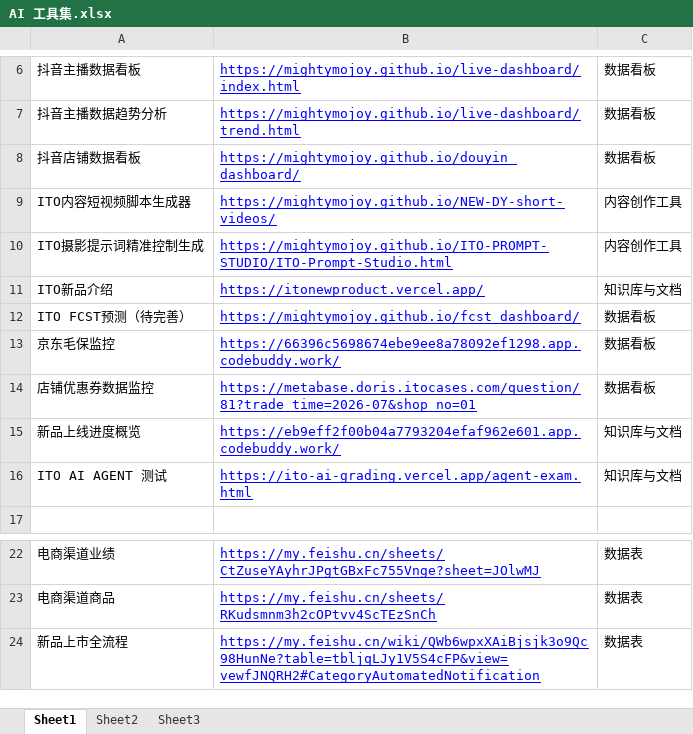
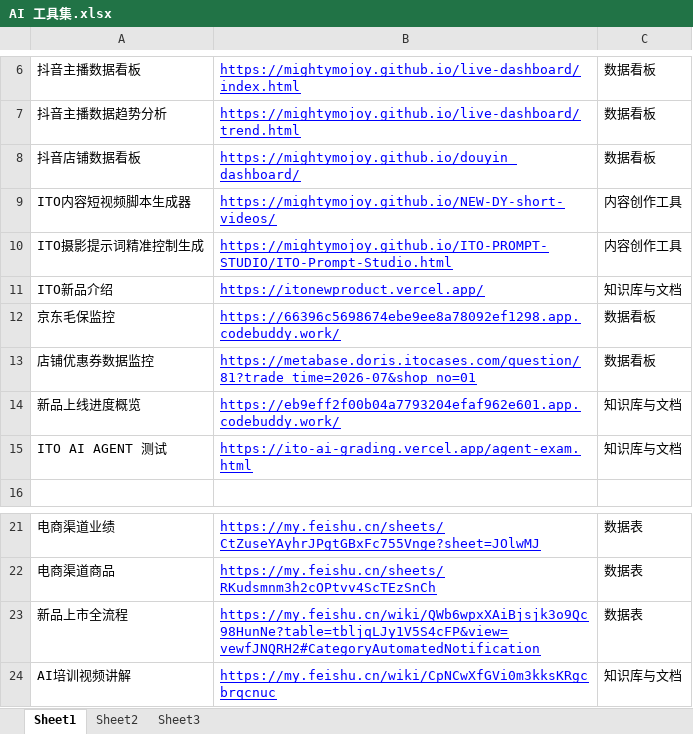
Before and after one commit to Mightymojoy/AI-Toolset, an Excel workbook: AI 工具集.xlsx, sheet Sheet1, drawn as a sheet; only a part is shown, gaps mark what is left out; values as stored, in another font and other column widths than the file's, no borders; removed rows and columns are numbered as before the commit, all else as after; the diff names each change by its address in the sheet, - before the commit and + after, or states it on an @@ line.

```diff
--- a/AI 工具集.xlsx (sheet Sheet1)
+++ b/AI 工具集.xlsx (sheet Sheet1)
-row 12: ITO FCST预测（待完善） | https://mightymojoy.github.io/fcst_dashboard/ | 数据看板
+row 24: AI培训视频讲解 | https://my.feishu.cn/wiki/CpNCwXfGVi0m3kksKRgcbrqcnuc | 知识库与文档
```
Also changed, not shown: 1 other file.
